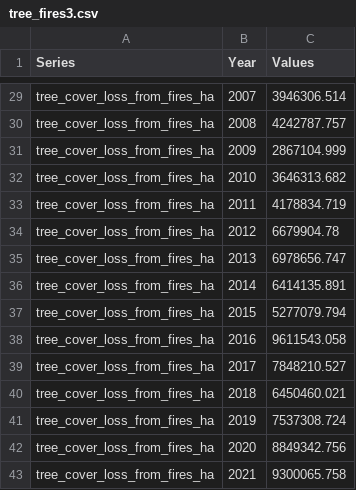
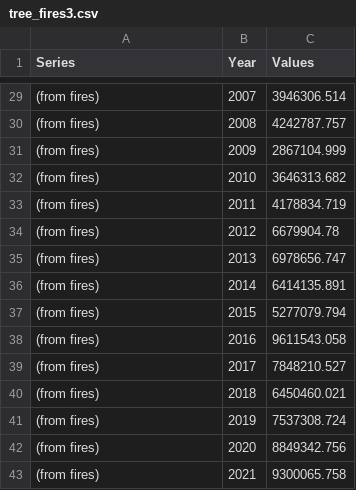
Before and after one commit to devon-sharp/devon-sharp.github.io, a CSV file: tree_fires3.csv, drawn as a sheet; only a part is shown, gaps mark what is left out; the diff covers the shown part only; the diff names each change by its address in the sheet, - before the commit and + after, or states it on an @@ line.

Commit message:
Update tree_fires3.csv

```diff
--- a/tree_fires3.csv
+++ b/tree_fires3.csv
-A29:A43 (Series): tree_cover_loss_from_fires_ha
+A29:A43 (Series): (from fires)
```
Also changed, not shown: 27 edited cells elsewhere in this file.
